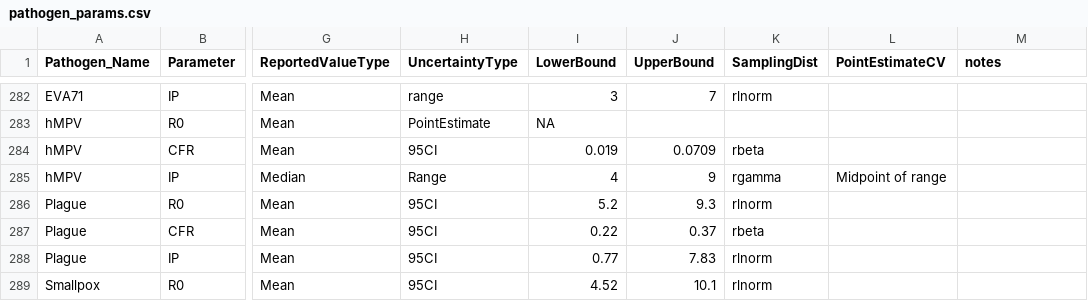
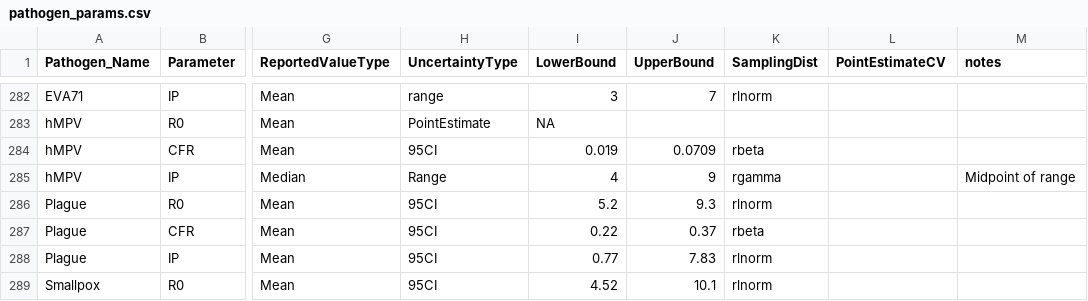
Before and after one commit to Jward2847/archetypes, a CSV file: Clustering/mcmc/Kmeans/data/pathogen_params.csv, drawn as a sheet; only a part is shown, gaps mark what is left out; the diff covers the shown part only; the diff names each change by its address in the sheet, - before the commit and + after, or states it on an @@ line.

```diff
--- a/Clustering/mcmc/Kmeans/data/pathogen_params.csv
+++ b/Clustering/mcmc/Kmeans/data/pathogen_params.csv
-L285 (PointEstimateCV): Midpoint of range
+L285 (PointEstimateCV): (empty)
-M285 (notes): (empty)
+M285 (notes): Midpoint of range
```
Also changed, not shown: 12 edited cells elsewhere in this file.
